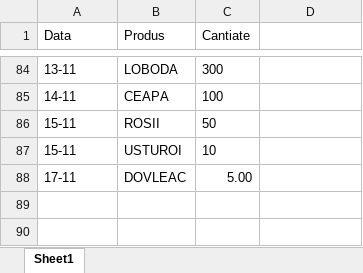
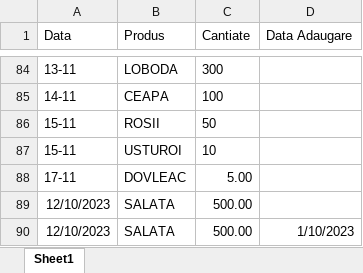
Before and after one commit to Soare-Robert-Daniel/UIPath-Project-1, an Excel workbook: results.xlsx, sheet Sheet1, drawn as a sheet; only a part is shown, gaps mark what is left out; values as stored, in another font and other column widths than the file's, no borders; the diff names each change by its address in the sheet, - before the commit and + after, or states it on an @@ line.

```diff
--- a/results.xlsx (sheet Sheet1)
+++ b/results.xlsx (sheet Sheet1)
-D1: (empty)
+D1: Data Adaugare
+row 89: 12/10/2023 | SALATA | 500.00
+row 90: 12/10/2023 | SALATA | 500.00 | 1/10/2023
```
Also changed, not shown: 4 other files.
